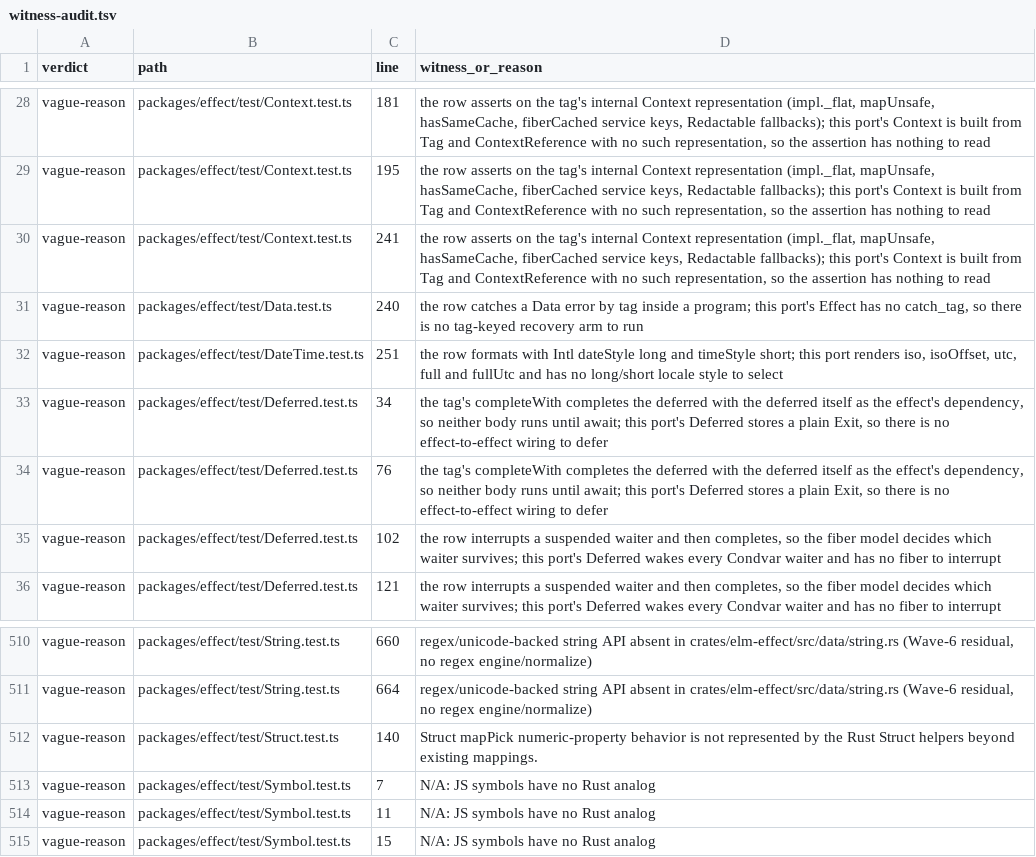
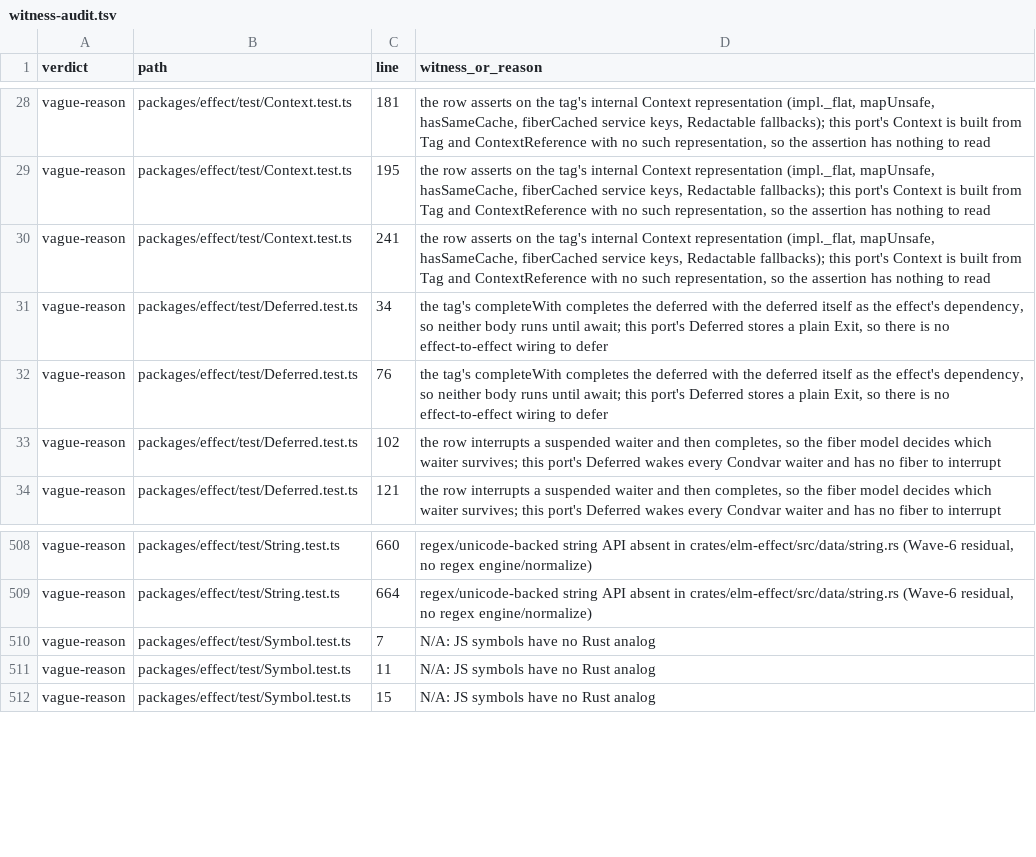
Before and after one commit to bangedorrunt/elm-effect-rs, a TSV file: conformance/witness-audit.tsv, drawn as a sheet; only a part is shown, gaps mark what is left out; the diff names each change by its address in the sheet, - before the commit and + after, or states it on an @@ line.

```diff
--- a/conformance/witness-audit.tsv
+++ b/conformance/witness-audit.tsv
-row 31: vague-reason | packages/effect/test/Data.test.ts | 240 | the row catches a Data error by tag inside a program; this port's Effect has no catch_tag, so there is no tag-keyed recovery arm to run
-row 32: vague-reason | packages/effect/test/DateTime.test.ts | 251 | the row formats with Intl dateStyle long and timeStyle short; this port renders iso, isoOffset, utc, full and fullUtc and has no long/short locale style to select
-row 512: vague-reason | packages/effect/test/Struct.test.ts | 140 | Struct mapPick numeric-property behavior is not represented by the Rust Struct helpers beyond existing mappings.
```
Also changed, not shown: 16 other files.
